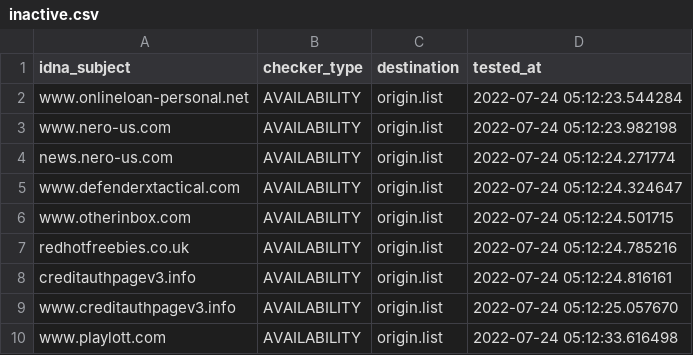
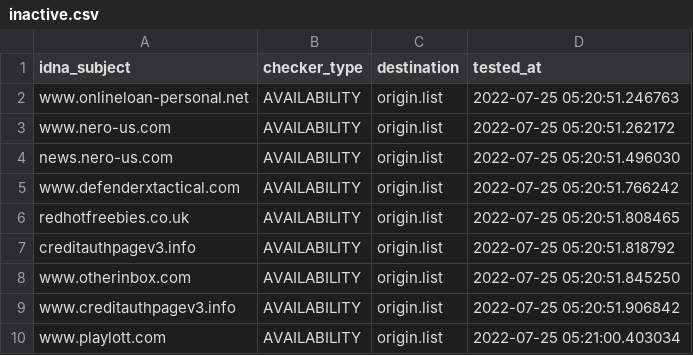
Before and after one commit to dead-hosts/add.Spam_git_FadeMind, a CSV file: .pyfunceble/inactive.csv, drawn as a sheet.

```diff
--- a/.pyfunceble/inactive.csv
+++ b/.pyfunceble/inactive.csv
@@ -1,10 +1,10 @@
 idna_subject,checker_type,destination,tested_at
-www.onlineloan-personal.net,AVAILABILITY,origin.list,2022-07-24 05:12:23.544284
-www.nero-us.com,AVAILABILITY,origin.list,2022-07-24 05:12:23.982198
-news.nero-us.com,AVAILABILITY,origin.list,2022-07-24 05:12:24.271774
-www.defenderxtactical.com,AVAILABILITY,origin.list,2022-07-24 05:12:24.324647
-www.otherinbox.com,AVAILABILITY,origin.list,2022-07-24 05:12:24.501715
-redhotfreebies.co.uk,AVAILABILITY,origin.list,2022-07-24 05:12:24.785216
-creditauthpagev3.info,AVAILABILITY,origin.list,2022-07-24 05:12:24.816161
-www.creditauthpagev3.info,AVAILABILITY,origin.list,2022-07-24 05:12:25.057670
-www.playlott.com,AVAILABILITY,origin.list,2022-07-24 05:12:33.616498
+www.onlineloan-personal.net,AVAILABILITY,origin.list,2022-07-25 05:20:51.246763
+www.nero-us.com,AVAILABILITY,origin.list,2022-07-25 05:20:51.262172
+news.nero-us.com,AVAILABILITY,origin.list,2022-07-25 05:20:51.496030
+www.defenderxtactical.com,AVAILABILITY,origin.list,2022-07-25 05:20:51.766242
+redhotfreebies.co.uk,AVAILABILITY,origin.list,2022-07-25 05:20:51.808465
+creditauthpagev3.info,AVAILABILITY,origin.list,2022-07-25 05:20:51.818792
+www.otherinbox.com,AVAILABILITY,origin.list,2022-07-25 05:20:51.845250
+www.creditauthpagev3.info,AVAILABILITY,origin.list,2022-07-25 05:20:51.906842
+www.playlott.com,AVAILABILITY,origin.list,2022-07-25 05:21:00.403034
```
Also changed, not shown: 11 other files.
